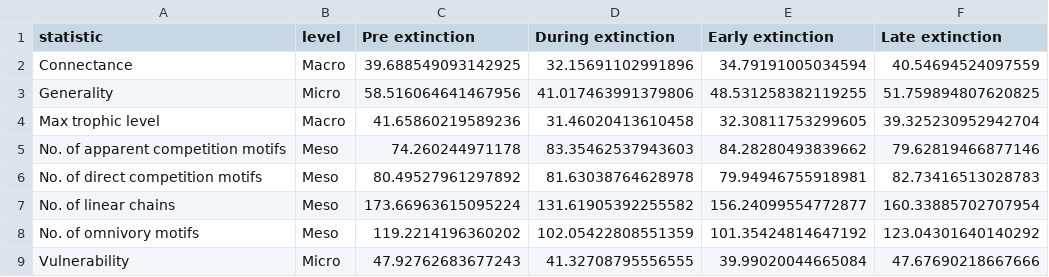
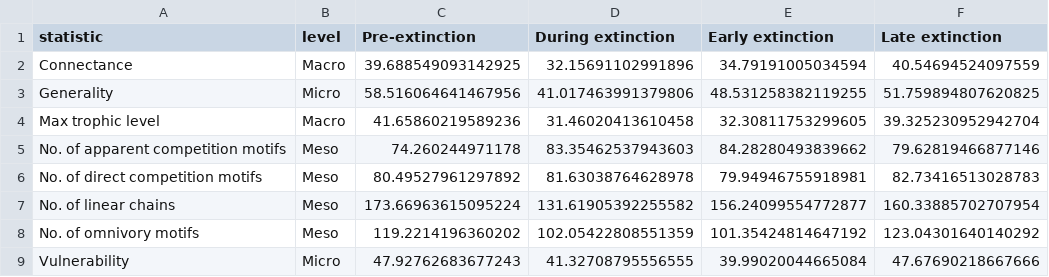
Before and after one commit to BecksLab/ms_paleo_webs, a CSV file: tables/Model_Agreement_CV.csv, drawn as a sheet.

```diff
--- a/tables/Model_Agreement_CV.csv
+++ b/tables/Model_Agreement_CV.csv
@@ -1,2 +1,2 @@
-statistic,level,Pre extinction,During extinction,Early extinction,Late extinction
+statistic,level,Pre-extinction,During extinction,Early extinction,Late extinction
 Connectance,Macro,39.688549093142925,32.15691102991896,34.79191005034594,40.54694524097559
```
Also changed, not shown: notebooks/tables/effect_size_bodysize_within_model.csv, 17 other files.
